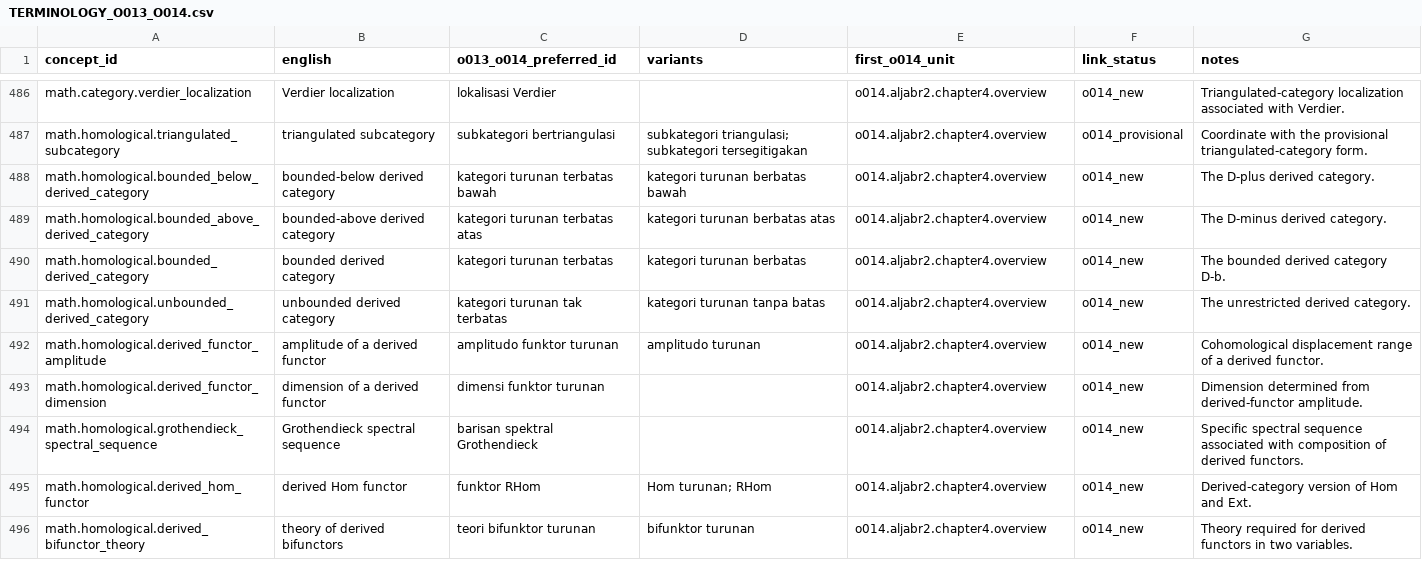
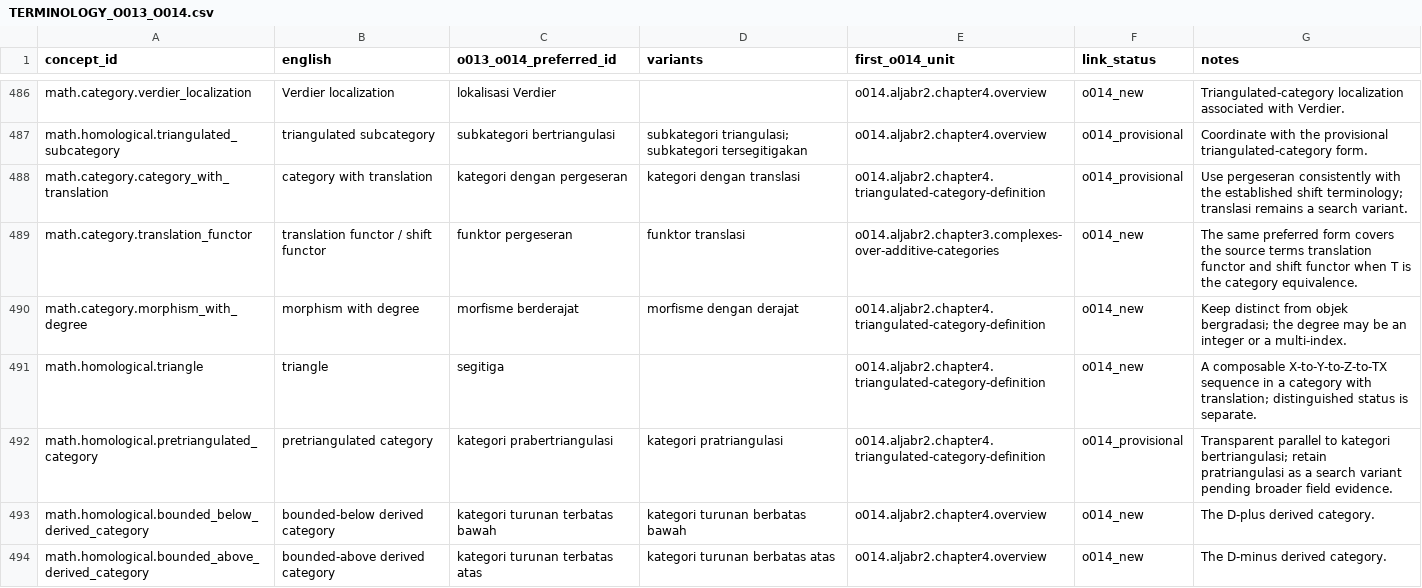
Before and after one commit to KokunoYumeto/metode-aljabar-jilid-2-id, a CSV file: provenance/TERMINOLOGY_O013_O014.csv, drawn as a sheet; only a part is shown, gaps mark what is left out; the shorter side is filled out with more unchanged rows; the diff names each change by its address in the sheet, - before the commit and + after, or states it on an @@ line.

```diff
--- a/provenance/TERMINOLOGY_O013_O014.csv
+++ b/provenance/TERMINOLOGY_O013_O014.csv
+row 488: math.category.category_with_translation | category with translation | kategori dengan pergeseran | kategori dengan translasi | o014.aljabr2.chapter4.triangulated-category-definition | o014_provisional | Use pergeseran consistently with the established shift terminology; translasi remains a search variant.
+row 489: math.category.translation_functor | translation functor / shift functor | funktor pergeseran | funktor translasi | o014.aljabr2.chapter3.complexes-over-additive-categories | o014_new | The same preferred form covers the source terms translation functor and shift functor when T is the category equivalence.
+row 490: math.category.morphism_with_degree | morphism with degree | morfisme berderajat | morfisme dengan derajat | o014.aljabr2.chapter4.triangulated-category-definition | o014_new | Keep distinct from objek bergradasi; the degree may be an integer or a multi-index.
+row 491: math.homological.triangle | triangle | segitiga |  | o014.aljabr2.chapter4.triangulated-category-definition | o014_new | A composable X-to-Y-to-Z-to-TX sequence in a category with translation; distinguished status is separate.
+row 492: math.homological.pretriangulated_category | pretriangulated category | kategori prabertriangulasi | kategori pratriangulasi | o014.aljabr2.chapter4.triangulated-category-definition | o014_provisional | Transparent parallel to kategori bertriangulasi; retain pratriangulasi as a search variant pending broader field evidence.
```
Also changed, not shown: MANIFEST.csv, backend/terms.csv, 15 other files.
